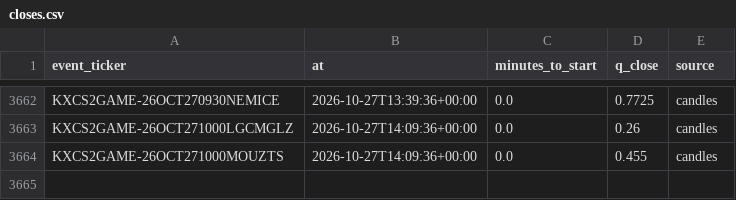
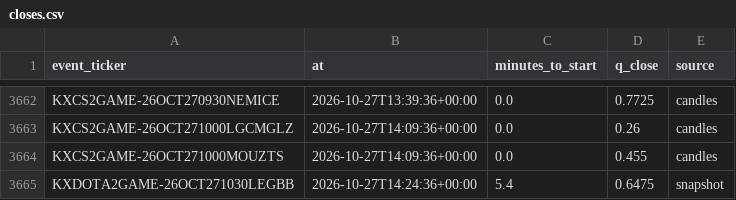
Before and after one commit to nathangin/esports-betting, a CSV file: state/paper/closes.csv, drawn as a sheet; only a part is shown, gaps mark what is left out; the diff names each change by its address in the sheet, - before the commit and + after, or states it on an @@ line.

```diff
--- a/state/paper/closes.csv
+++ b/state/paper/closes.csv
+row 3665: KXDOTA2GAME-26OCT271030LEGBB | 2026-10-27T14:24:36+00:00 | 5.4 | 0.6475 | snapshot
```
Also changed, not shown: state/paper/ledger.csv, 6 other files.
